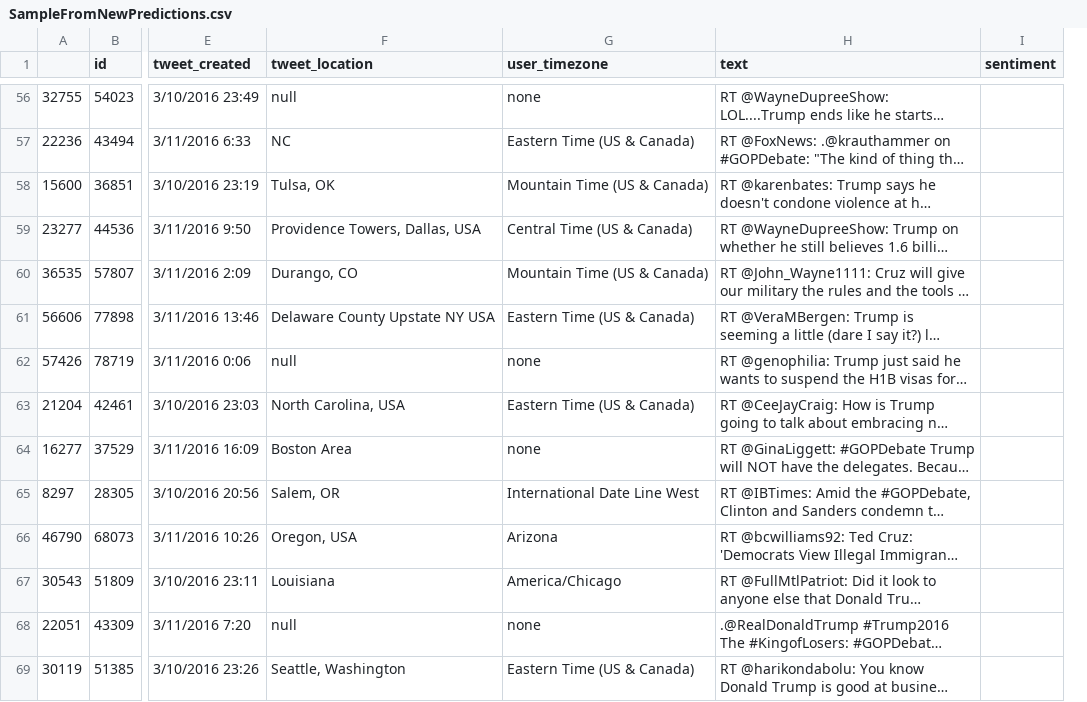
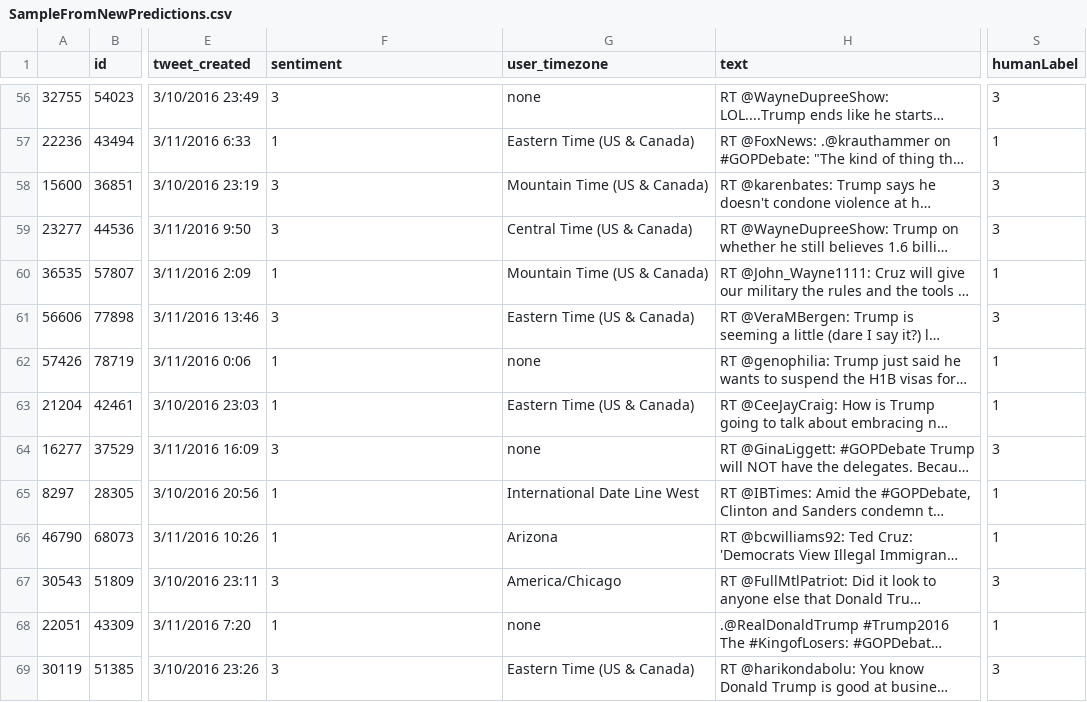
Before and after one commit to DRavnaas/data-mining-debate-analysis-v2, a CSV file: R/SampleFromNewPredictions.csv, drawn as a sheet; only a part is shown, gaps mark what is left out; long unchanged cells end in …; removed rows and columns are numbered as before the commit, all else as after; the diff covers the shown part only; the diff names each change by its address in the sheet, - before the commit and + after, or states it on an @@ line.

```diff
--- a/R/SampleFromNewPredictions.csv
+++ b/R/SampleFromNewPredictions.csv
-column I (sentiment), empty
+column S (humanLabel), rows 56-69: 3 | 1 | 3 | 3 | 1 | 3 | 1 | 1 | 3 | 1 | 1 | 3 | 1 | 3
-F1: tweet_location
+F1: sentiment
-F56 (sentiment): null
+F56 (sentiment): 3
-F57 (sentiment): NC
+F57 (sentiment): 1
-F58 (sentiment): Tulsa, OK
+F58 (sentiment): 3
-F59 (sentiment): Providence Towers, Dallas, USA
+F59 (sentiment): 3
-F60 (sentiment): Durango, CO
+F60 (sentiment): 1
-F61 (sentiment): Delaware County Upstate NY USA
+F61 (sentiment): 3
-F62 (sentiment): null
+F62 (sentiment): 1
-F63 (sentiment): North Carolina, USA
+F63 (sentiment): 1
-F64 (sentiment): Boston Area
+F64 (sentiment): 3
-F65 (sentiment): Salem, OR
+F65 (sentiment): 1
-F66 (sentiment): Oregon, USA
+F66 (sentiment): 1
-F67 (sentiment): Louisiana
+F67 (sentiment): 3
-F68 (sentiment): null
+F68 (sentiment): 1
-F69 (sentiment): Seattle, Washington
+F69 (sentiment): 3
```
Also changed, not shown: 86 edited cells elsewhere in this file, 6 other files.
